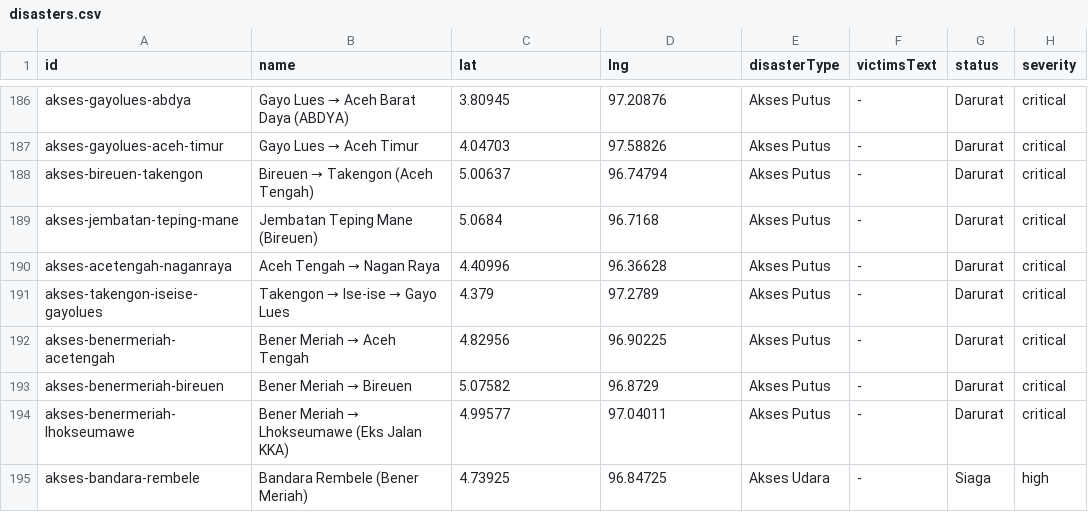
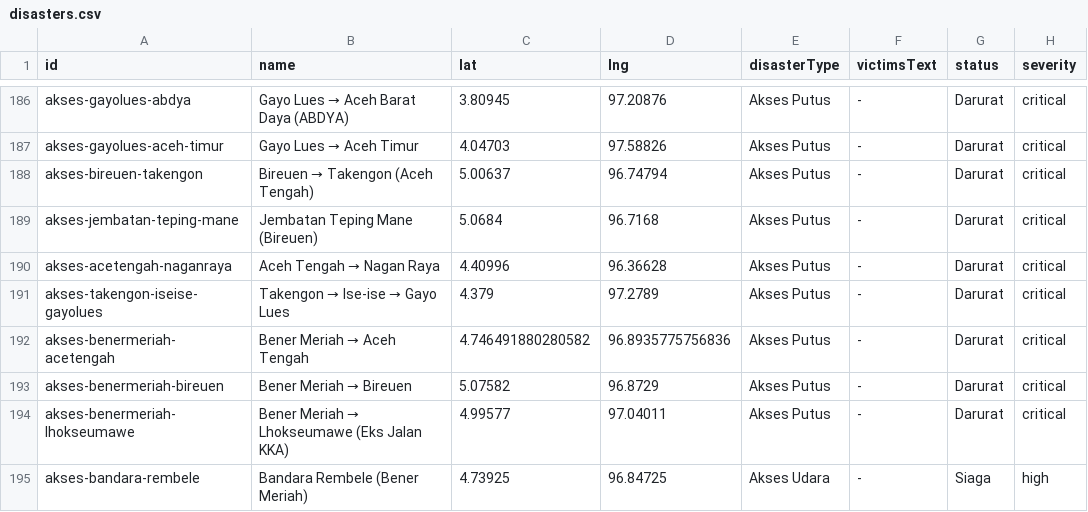
Before and after one commit to akmaller/peta-bencana-togps, a CSV file: src/data/disasters.csv, drawn as a sheet; only a part is shown, gaps mark what is left out; the diff covers the shown part only; the diff names each change by its address in the sheet, - before the commit and + after, or states it on an @@ line.

```diff
--- a/src/data/disasters.csv
+++ b/src/data/disasters.csv
-C192 (lat): 4.82956
+C192 (lat): 4.746491880280582
-D192 (lng): 96.90225
+D192 (lng): 96.8935775756836
```
Also changed, not shown: 20 added rows and 22 edited cells elsewhere in this file.
